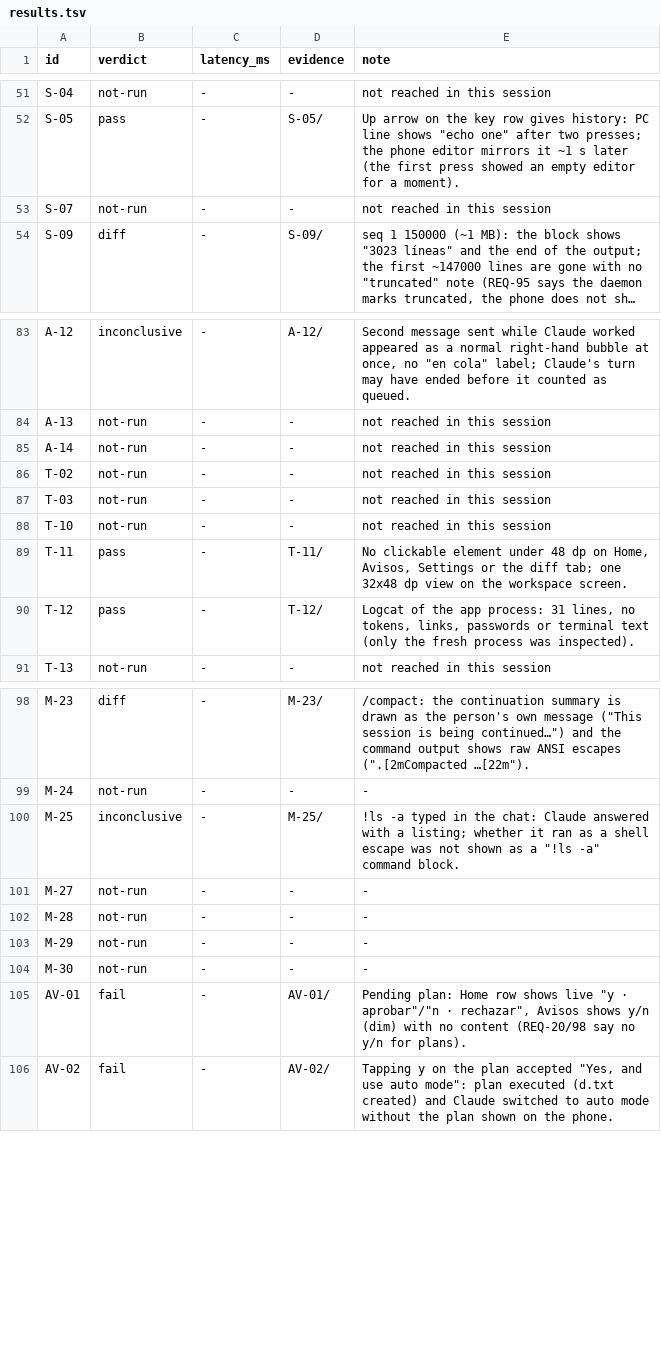
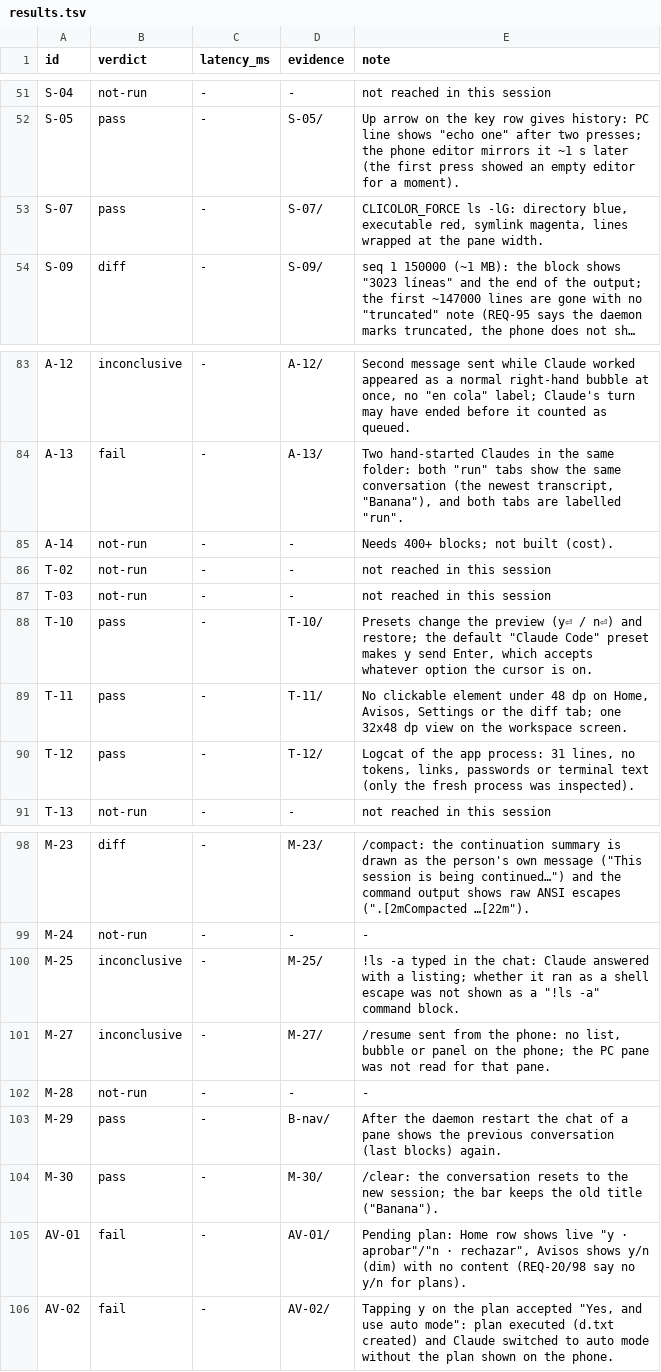
Before and after one commit to brya0x/jw, a TSV file: docs/qa/evidence/results.tsv, drawn as a sheet; only a part is shown, gaps mark what is left out; long unchanged cells end in …; the diff covers the shown part only; the diff names each change by its address in the sheet, - before the commit and + after, or states it on an @@ line.

```diff
--- a/docs/qa/evidence/results.tsv
+++ b/docs/qa/evidence/results.tsv
-B53 (verdict): not-run
+B53 (verdict): pass
-D53 (evidence): -
+D53 (evidence): S-07/
-E53 (note): not reached in this session
+E53 (note): CLICOLOR_FORCE ls -lG: directory blue, executable red, symlink magenta, lines wrapped at the pane width.
-B84 (verdict): not-run
+B84 (verdict): fail
-D84 (evidence): -
+D84 (evidence): A-13/
-E84 (note): not reached in this session
+E84 (note): Two hand-started Claudes in the same folder: both "run" tabs show the same conversation (the newest transcript, "Banana"), and both tabs are labelled "run".
-E85 (note): not reached in this session
+E85 (note): Needs 400+ blocks; not built (cost).
-B88 (verdict): not-run
+B88 (verdict): pass
-D88 (evidence): -
+D88 (evidence): T-10/
-E88 (note): not reached in this session
+E88 (note): Presets change the preview (y⏎ / n⏎) and restore; the default "Claude Code" preset makes y send Enter, which accepts whatever option the cursor is on.
-B101 (verdict): not-run
+B101 (verdict): inconclusive
-D101 (evidence): -
+D101 (evidence): M-27/
-E101 (note): -
+E101 (note): /resume sent from the phone: no list, bubble or panel on the phone; the PC pane was not read for that pane.
-B103:B104 (verdict): not-run
+B103:B104 (verdict): pass
-D103 (evidence): -
+D103 (evidence): B-nav/
-E103 (note): -
+E103 (note): After the daemon restart the chat of a pane shows the previous conversation (last blocks) again.
-D104 (evidence): -
+D104 (evidence): M-30/
-E104 (note): -
+E104 (note): /clear: the conversation resets to the new session; the bar keeps the old title ("Banana").
```
Also changed, not shown: 33 edited cells elsewhere in this file, 37 other files.
